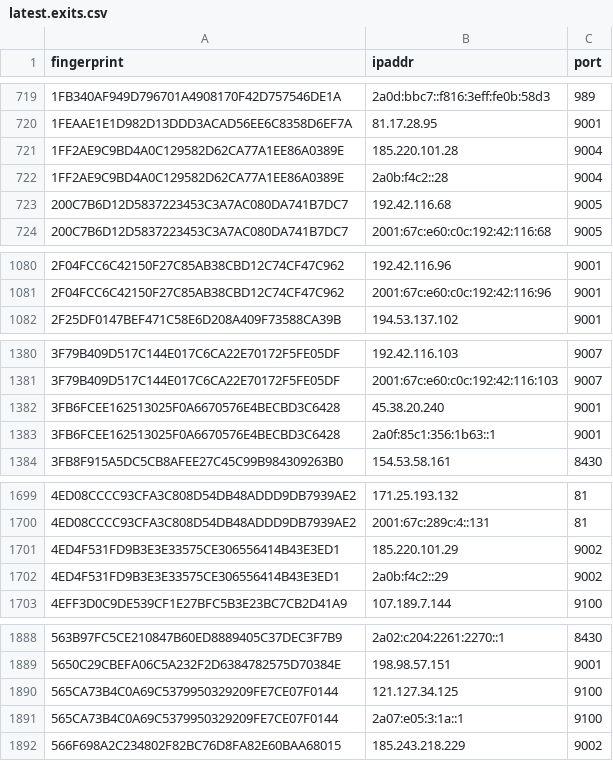
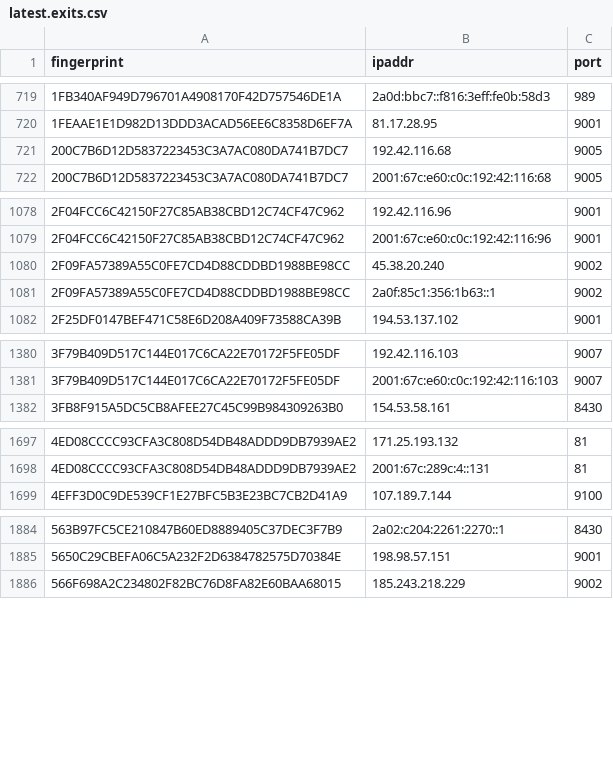
Before and after one commit to sec-js/tor-nodes, a CSV file: latest.exits.csv, drawn as a sheet; only a part is shown, gaps mark what is left out; the diff covers the shown part only.

```diff
--- a/latest.exits.csv
+++ b/latest.exits.csv
@@ -720,4 +720,2 @@ fingerprint, ipaddr, port
 1FEAAE1E1D982D13DDD3ACAD56EE6C8358D6EF7A, 81.17.28.95, 9001
-1FF2AE9C9BD4A0C129582D62CA77A1EE86A0389E, 185.220.101.28, 9004
-1FF2AE9C9BD4A0C129582D62CA77A1EE86A0389E, 2a0b:f4c2::28, 9004
 200C7B6D12D5837223453C3A7AC080DA741B7DC7, 192.42.116.68, 9005
@@ -1081,2 +1079,4 @@ fingerprint, ipaddr, port
 2F04FCC6C42150F27C85AB38CBD12C74CF47C962, 2001:67c:e60:c0c:192:42:116:96, 9001
+2F09FA57389A55C0FE7CD4D88CDDBD1988BE98CC, 45.38.20.240, 9002
+2F09FA57389A55C0FE7CD4D88CDDBD1988BE98CC, 2a0f:85c1:356:1b63::1, 9002
 2F25DF0147BEF471C58E6D208A409F73588CA39B, 194.53.137.102, 9001
@@ -1381,4 +1381,2 @@ fingerprint, ipaddr, port
 3F79B409D517C144E017C6CA22E70172F5FE05DF, 2001:67c:e60:c0c:192:42:116:103, 9007
-3FB6FCEE162513025F0A6670576E4BECBD3C6428, 45.38.20.240, 9001
-3FB6FCEE162513025F0A6670576E4BECBD3C6428, 2a0f:85c1:356:1b63::1, 9001
 3FB8F915A5DC5CB8AFEE27C45C99B984309263B0, 154.53.58.161, 8430
@@ -1700,4 +1698,2 @@ fingerprint, ipaddr, port
 4ED08CCCC93CFA3C808D54DB48ADDD9DB7939AE2, 2001:67c:289c:4::131, 81
-4ED4F531FD9B3E3E33575CE306556414B43E3ED1, 185.220.101.29, 9002
-4ED4F531FD9B3E3E33575CE306556414B43E3ED1, 2a0b:f4c2::29, 9002
 4EFF3D0C9DE539CF1E27BFC5B3E23BC7CB2D41A9, 107.189.7.144, 9100
@@ -1889,4 +1885,2 @@ fingerprint, ipaddr, port
 5650C29CBEFA06C5A232F2D6384782575D70384E, 198.98.57.151, 9001
-565CA73B4C0A69C5379950329209FE7CE07F0144, 121.127.34.125, 9100
-565CA73B4C0A69C5379950329209FE7CE07F0144, 2a07:e05:3:1a::1, 9100
 566F698A2C234802F82BC76D8FA82E60BAA68015, 185.243.218.229, 9002
```
Also changed, not shown: 14 removed rows elsewhere in this file, latest.all.csv, latest.guards.csv.
